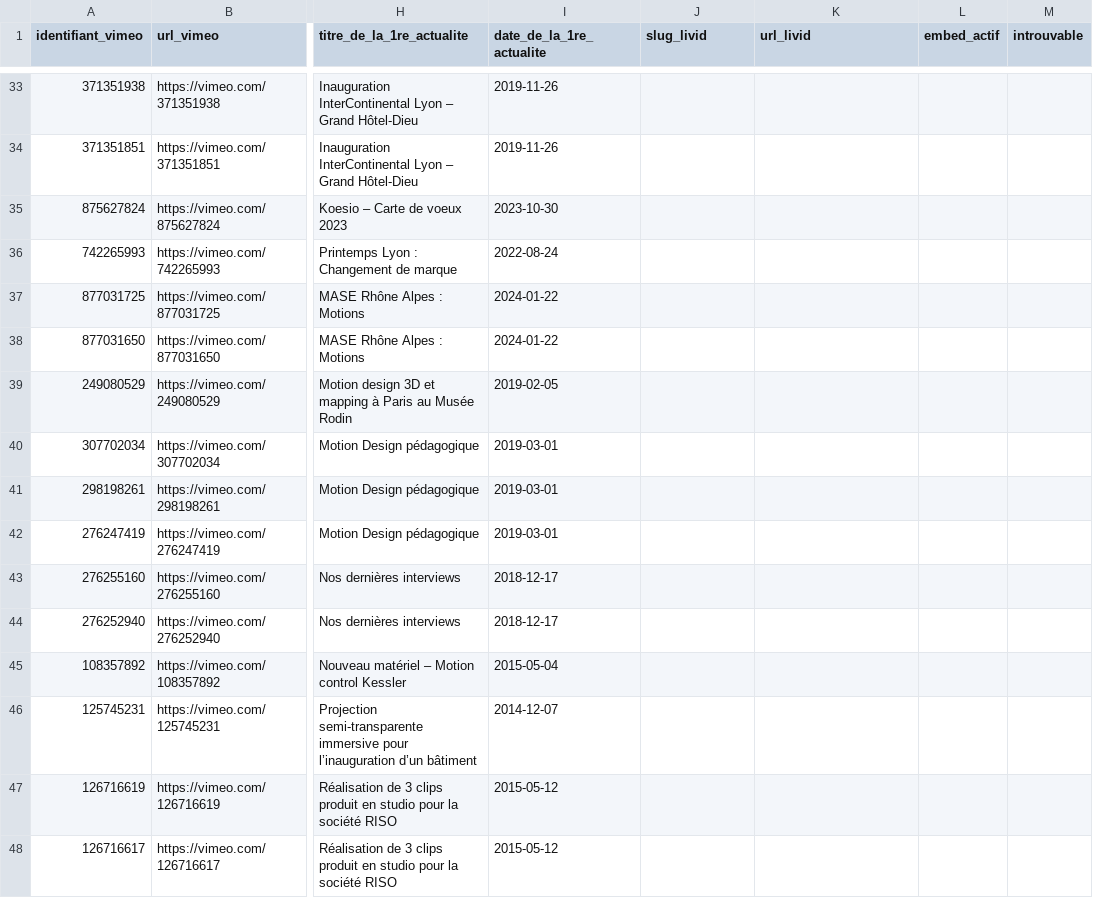
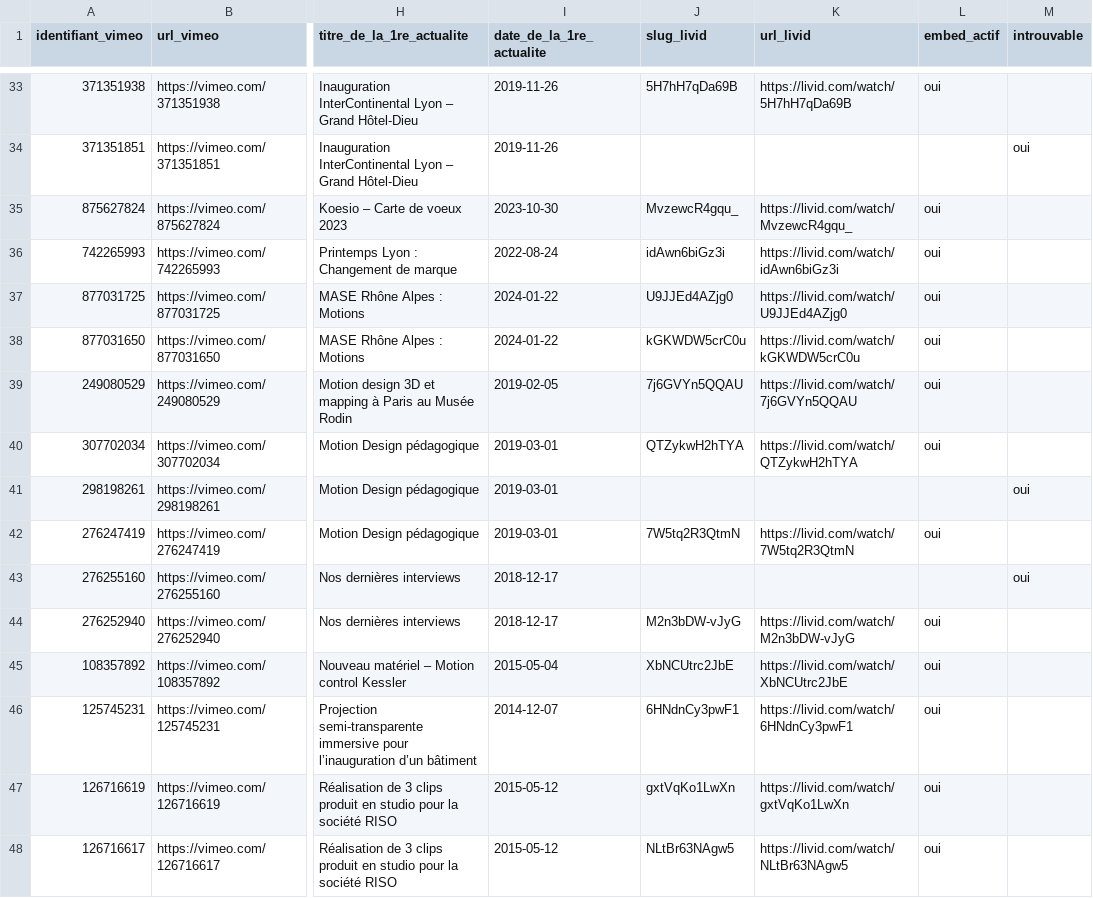
Before and after one commit to bluevistaprod/bluevista-corporate, a CSV file: VIDEOS-ACTUALITES-A-BASCULER.csv, drawn as a sheet; only a part is shown, gaps mark what is left out; the diff covers the shown part only; the diff names each change by its address in the sheet, - before the commit and + after, or states it on an @@ line.

```diff
--- a/VIDEOS-ACTUALITES-A-BASCULER.csv
+++ b/VIDEOS-ACTUALITES-A-BASCULER.csv
-J33 (slug_livid): (empty)
+J33 (slug_livid): 5H7hH7qDa69B
-K33 (url_livid): (empty)
+K33 (url_livid): https://livid.com/watch/5H7hH7qDa69B
-L33 (embed_actif): (empty)
+L33 (embed_actif): oui
-M34 (introuvable): (empty)
+M34 (introuvable): oui
-J35 (slug_livid): (empty)
+J35 (slug_livid): MvzewcR4gqu_
-K35 (url_livid): (empty)
+K35 (url_livid): https://livid.com/watch/MvzewcR4gqu_
-L35:L40 (embed_actif): (empty)
+L35:L40 (embed_actif): oui
-J36 (slug_livid): (empty)
+J36 (slug_livid): idAwn6biGz3i
-K36 (url_livid): (empty)
+K36 (url_livid): https://livid.com/watch/idAwn6biGz3i
-J37 (slug_livid): (empty)
+J37 (slug_livid): U9JJEd4AZjg0
-K37 (url_livid): (empty)
+K37 (url_livid): https://livid.com/watch/U9JJEd4AZjg0
-J38 (slug_livid): (empty)
+J38 (slug_livid): kGKWDW5crC0u
-K38 (url_livid): (empty)
+K38 (url_livid): https://livid.com/watch/kGKWDW5crC0u
-J39 (slug_livid): (empty)
+J39 (slug_livid): 7j6GVYn5QQAU
-K39 (url_livid): (empty)
+K39 (url_livid): https://livid.com/watch/7j6GVYn5QQAU
-J40 (slug_livid): (empty)
+J40 (slug_livid): QTZykwH2hTYA
-K40 (url_livid): (empty)
+K40 (url_livid): https://livid.com/watch/QTZykwH2hTYA
-M41 (introuvable): (empty)
+M41 (introuvable): oui
-J42 (slug_livid): (empty)
+J42 (slug_livid): 7W5tq2R3QtmN
-K42 (url_livid): (empty)
+K42 (url_livid): https://livid.com/watch/7W5tq2R3QtmN
-L42 (embed_actif): (empty)
+L42 (embed_actif): oui
-M43 (introuvable): (empty)
+M43 (introuvable): oui
-J44 (slug_livid): (empty)
+J44 (slug_livid): M2n3bDW-vJyG
-K44 (url_livid): (empty)
+K44 (url_livid): https://livid.com/watch/M2n3bDW-vJyG
-L44:L48 (embed_actif): (empty)
+L44:L48 (embed_actif): oui
-J45 (slug_livid): (empty)
+J45 (slug_livid): XbNCUtrc2JbE
-K45 (url_livid): (empty)
+K45 (url_livid): https://livid.com/watch/XbNCUtrc2JbE
-J46 (slug_livid): (empty)
+J46 (slug_livid): 6HNdnCy3pwF1
-K46 (url_livid): (empty)
+K46 (url_livid): https://livid.com/watch/6HNdnCy3pwF1
-J47 (slug_livid): (empty)
+J47 (slug_livid): gxtVqKo1LwXn
-K47 (url_livid): (empty)
+K47 (url_livid): https://livid.com/watch/gxtVqKo1LwXn
-J48 (slug_livid): (empty)
+J48 (slug_livid): NLtBr63NAgw5
-K48 (url_livid): (empty)
+K48 (url_livid): https://livid.com/watch/NLtBr63NAgw5
```
Also changed, not shown: 140 edited cells elsewhere in this file, 2 other files.
